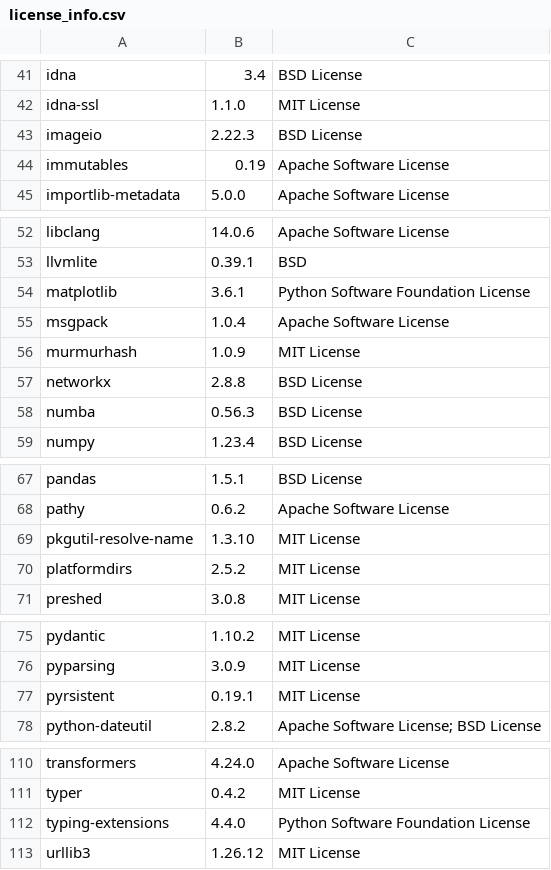
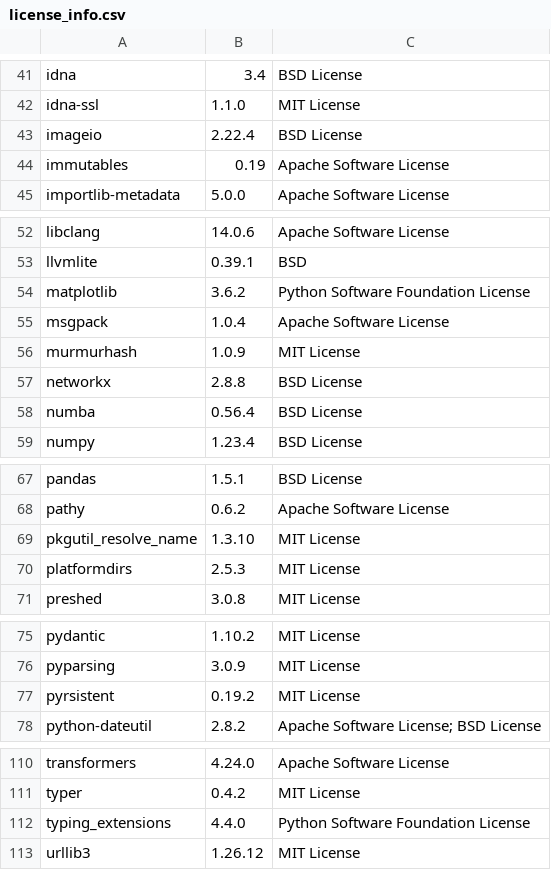
Before and after one commit to SeldonIO/alibi, a CSV file: licenses/license_info.csv, drawn as a sheet; only a part is shown, gaps mark what is left out.

Commit message:
Update licenses (#815)

```diff
--- a/licenses/license_info.csv
+++ b/licenses/license_info.csv
@@ -42,3 +42,3 @@
 "idna-ssl","1.1.0","MIT License"
-"imageio","2.22.3","BSD License"
+"imageio","2.22.4","BSD License"
 "immutables","0.19","Apache Software License"
@@ -53,3 +53,3 @@
 "llvmlite","0.39.1","BSD"
-"matplotlib","3.6.1","Python Software Foundation License"
+"matplotlib","3.6.2","Python Software Foundation License"
 "msgpack","1.0.4","Apache Software License"
@@ -57,3 +57,3 @@
 "networkx","2.8.8","BSD License"
-"numba","0.56.3","BSD License"
+"numba","0.56.4","BSD License"
 "numpy","1.23.4","BSD License"
@@ -68,4 +68,4 @@
 "pathy","0.6.2","Apache Software License"
-"pkgutil-resolve-name","1.3.10","MIT License"
-"platformdirs","2.5.2","MIT License"
+"pkgutil_resolve_name","1.3.10","MIT License"
+"platformdirs","2.5.3","MIT License"
 "preshed","3.0.8","MIT License"
@@ -76,3 +76,3 @@
 "pyparsing","3.0.9","MIT License"
-"pyrsistent","0.19.1","MIT License"
+"pyrsistent","0.19.2","MIT License"
 "python-dateutil","2.8.2","Apache Software License; BSD License"
@@ -111,3 +111,3 @@
 "typer","0.4.2","MIT License"
-"typing-extensions","4.4.0","Python Software Foundation License"
+"typing_extensions","4.4.0","Python Software Foundation License"
 "urllib3","1.26.12","MIT License"
```
Also changed, not shown: licenses/license_info.no_versions.csv, 1 other file.
